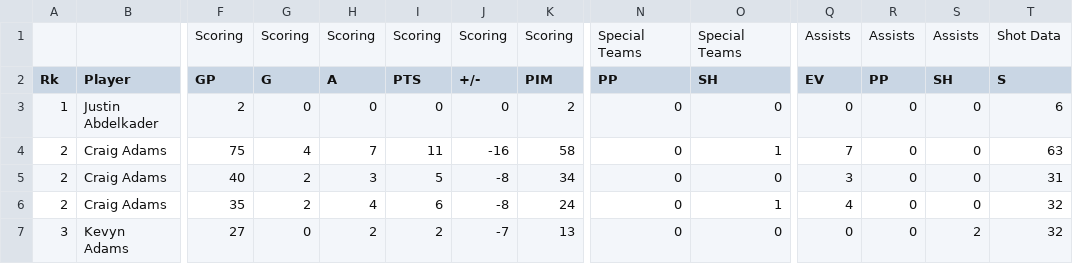
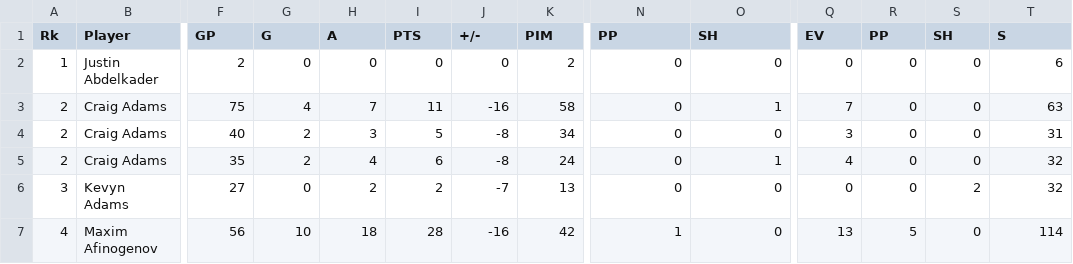
Before and after one commit to mcverhulst/SI671-final, a CSV file: data/07-08.csv, drawn as a sheet; only a part is shown, gaps mark what is left out; the shorter side is filled out with more unchanged rows; rows hold the shown columns only; the diff names each change by its address in the sheet, - before the commit and + after, or states it on an @@ line.

```diff
--- a/data/07-08.csv
+++ b/data/07-08.csv
-row 1:  |  | Scoring | Scoring | Scoring | Scoring | Scoring | Scoring | Special Teams | Special Teams | Assists | Assists | Assists | Shot Data
```
Also changed, not shown: data/08-09.csv, data/09-10.csv, 29 other files.
